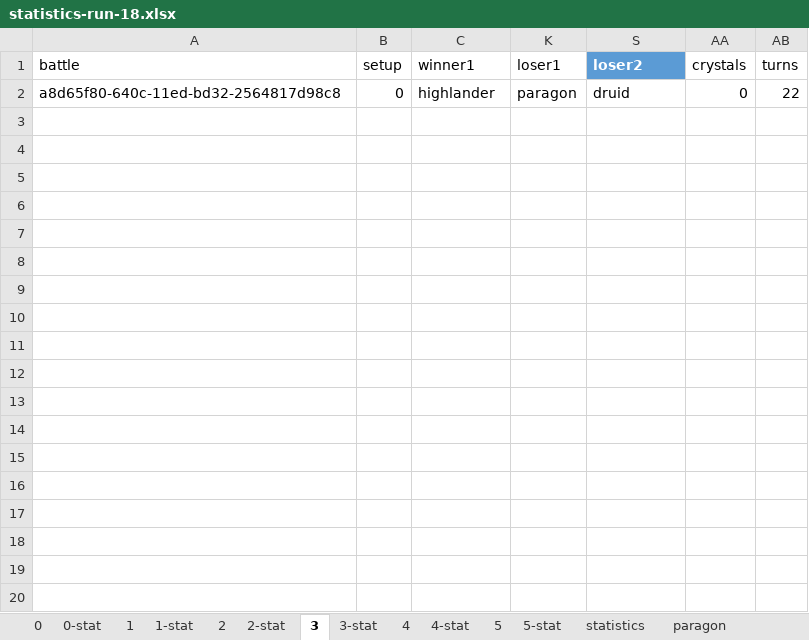
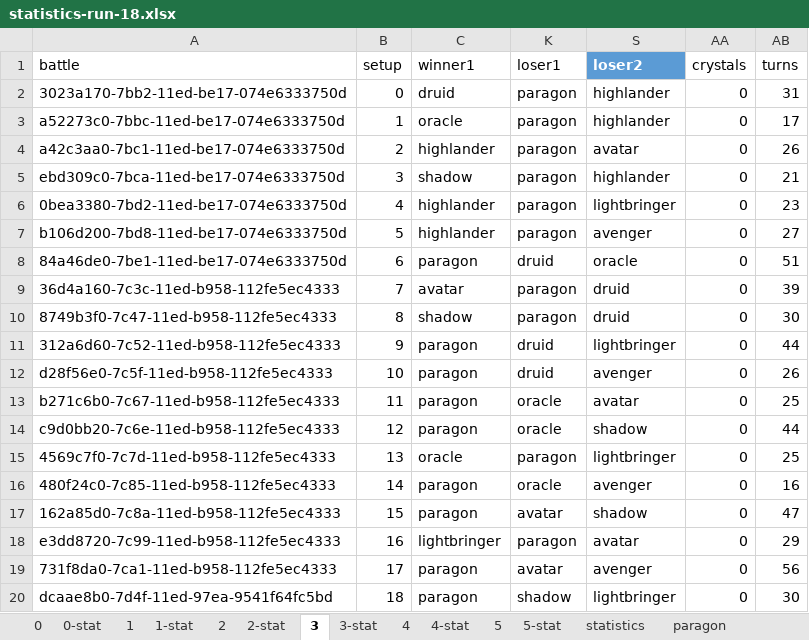
Before and after one commit to losferwords/astaria-bot-backend, an Excel workbook: statistics-runs/statistics-run-18.xlsx, sheet 3, drawn as a sheet; only a part is shown; values as stored, in another font and other column widths than the file's, no borders; conditional formats and table styles not drawn; removed rows and columns are numbered as before the commit, all else as after; the diff covers the shown part only; the diff names each change by its address in the sheet, - before the commit and + after, or states it on an @@ line.

```diff
--- a/statistics-runs/statistics-run-18.xlsx (sheet 3)
+++ b/statistics-runs/statistics-run-18.xlsx (sheet 3)
-row 2: a8d65f80-640c-11ed-bd32-2564817d98c8 | 0 | highlander | paragon | druid | 0 | 22
+row 2: 3023a170-7bb2-11ed-be17-074e6333750d | 0 | druid | paragon | highlander | 0 | 31
+row 3: a52273c0-7bbc-11ed-be17-074e6333750d | 1 | oracle | paragon | highlander | 0 | 17
+row 4: a42c3aa0-7bc1-11ed-be17-074e6333750d | 2 | highlander | paragon | avatar | 0 | 26
+row 5: ebd309c0-7bca-11ed-be17-074e6333750d | 3 | shadow | paragon | highlander | 0 | 21
+row 6: 0bea3380-7bd2-11ed-be17-074e6333750d | 4 | highlander | paragon | lightbringer | 0 | 23
+row 7: b106d200-7bd8-11ed-be17-074e6333750d | 5 | highlander | paragon | avenger | 0 | 27
+row 8: 84a46de0-7be1-11ed-be17-074e6333750d | 6 | paragon | druid | oracle | 0 | 51
+row 9: 36d4a160-7c3c-11ed-b958-112fe5ec4333 | 7 | avatar | paragon | druid | 0 | 39
+row 10: 8749b3f0-7c47-11ed-b958-112fe5ec4333 | 8 | shadow | paragon | druid | 0 | 30
+row 11: 312a6d60-7c52-11ed-b958-112fe5ec4333 | 9 | paragon | druid | lightbringer | 0 | 44
+row 12: d28f56e0-7c5f-11ed-b958-112fe5ec4333 | 10 | paragon | druid | avenger | 0 | 26
+row 13: b271c6b0-7c67-11ed-b958-112fe5ec4333 | 11 | paragon | oracle | avatar | 0 | 25
+row 14: c9d0bb20-7c6e-11ed-b958-112fe5ec4333 | 12 | paragon | oracle | shadow | 0 | 44
+row 15: 4569c7f0-7c7d-11ed-b958-112fe5ec4333 | 13 | oracle | paragon | lightbringer | 0 | 25
+row 16: 480f24c0-7c85-11ed-b958-112fe5ec4333 | 14 | paragon | oracle | avenger | 0 | 16
+row 17: 162a85d0-7c8a-11ed-b958-112fe5ec4333 | 15 | paragon | avatar | shadow | 0 | 47
+row 18: e3dd8720-7c99-11ed-b958-112fe5ec4333 | 16 | lightbringer | paragon | avatar | 0 | 29
+row 19: 731f8da0-7ca1-11ed-b958-112fe5ec4333 | 17 | paragon | avatar | avenger | 0 | 56
+row 20: dcaae8b0-7d4f-11ed-97ea-9541f64fc5bd | 18 | paragon | shadow | lightbringer | 0 | 30
```
Also changed, not shown: 37 added rows elsewhere in this sheet, sheet 5, sheet 0, sheet 1, sheet lightbringer, sheet avatar, sheet druid, 14 more sheets, formulas that keep their value, hidden cells, statistics-runs/balancing-progress.xlsx, 6 other files.
